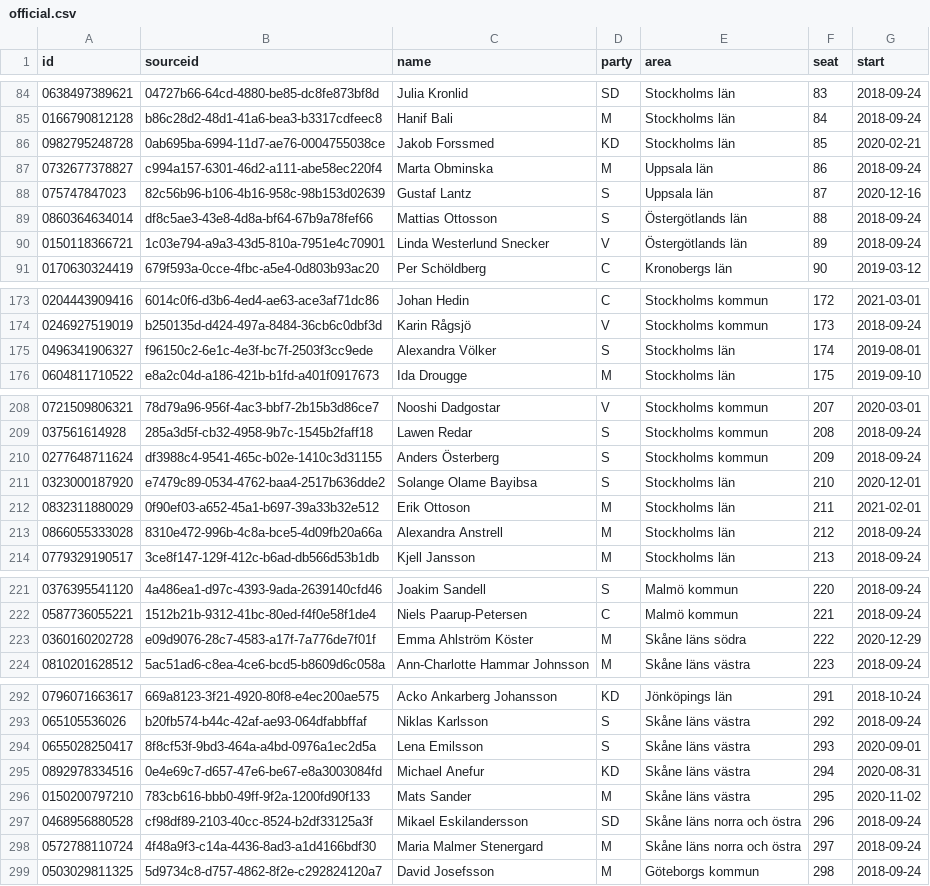
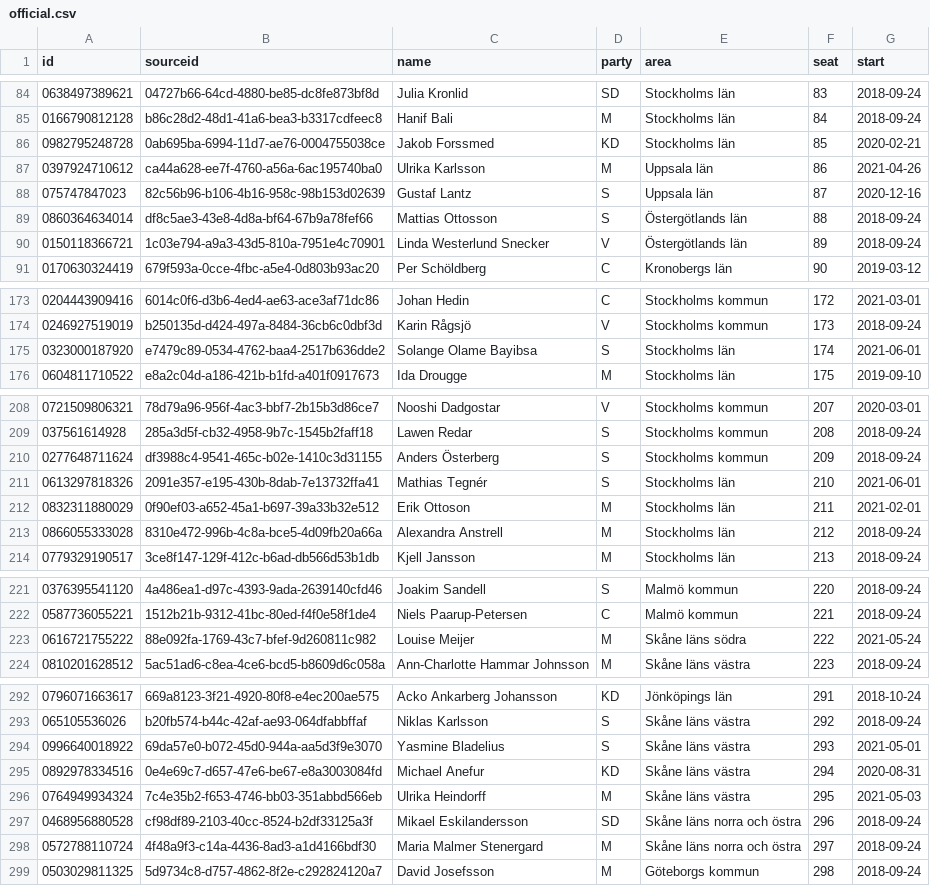
Before and after one commit to every-politician-scrapers/sweden-riksdag-api-current, a CSV file: data/official.csv, drawn as a sheet; only a part is shown, gaps mark what is left out.

Commit message:
refresh data

```diff
--- a/data/official.csv
+++ b/data/official.csv
@@ -86,3 +86,3 @@ id,sourceid,name,party,area,seat,start
 0982795248728,0ab695ba-6994-11d7-ae76-0004755038ce,Jakob Forssmed,KD,Stockholms län,85,2020-02-21
-0732677378827,c994a157-6301-46d2-a111-abe58ec220f4,Marta Obminska,M,Uppsala län,86,2018-09-24
+0397924710612,ca44a628-ee7f-4760-a56a-6ac195740ba0,Ulrika Karlsson,M,Uppsala län,86,2021-04-26
 075747847023,82c56b96-b106-4b16-958c-98b153d02639,Gustaf Lantz,S,Uppsala län,87,2020-12-16
@@ -174,3 +174,3 @@ id,sourceid,name,party,area,seat,start
 0246927519019,b250135d-d424-497a-8484-36cb6c0dbf3d,Karin Rågsjö,V,Stockholms kommun,173,2018-09-24
-0496341906327,f96150c2-6e1c-4e3f-bc7f-2503f3cc9ede,Alexandra Völker,S,Stockholms län,174,2019-08-01
+0323000187920,e7479c89-0534-4762-baa4-2517b636dde2,Solange Olame Bayibsa,S,Stockholms län,174,2021-06-01
 0604811710522,e8a2c04d-a186-421b-b1fd-a401f0917673,Ida Drougge,M,Stockholms län,175,2019-09-10
@@ -210,3 +210,3 @@ id,sourceid,name,party,area,seat,start
 0277648711624,df3988c4-9541-465c-b02e-1410c3d31155,Anders Österberg,S,Stockholms kommun,209,2018-09-24
-0323000187920,e7479c89-0534-4762-baa4-2517b636dde2,Solange Olame Bayibsa,S,Stockholms län,210,2020-12-01
+0613297818326,2091e357-e195-430b-8dab-7e13732ffa41,Mathias Tegnér,S,Stockholms län,210,2021-06-01
 0832311880029,0f90ef03-a652-45a1-b697-39a33b32e512,Erik Ottoson,M,Stockholms län,211,2021-02-01
@@ -222,3 +222,3 @@ id,sourceid,name,party,area,seat,start
 0587736055221,1512b21b-9312-41bc-80ed-f4f0e58f1de4,Niels Paarup-Petersen,C,Malmö kommun,221,2018-09-24
-0360160202728,e09d9076-28c7-4583-a17f-7a776de7f01f,Emma Ahlström Köster,M,Skåne läns södra,222,2020-12-29
+0616721755222,88e092fa-1769-43c7-bfef-9d260811c982,Louise Meijer,M,Skåne läns södra,222,2021-05-24
 0810201628512,5ac51ad6-c8ea-4ce6-bcd5-b8609d6c058a,Ann-Charlotte Hammar Johnsson,M,Skåne läns västra,223,2018-09-24
@@ -293,5 +293,5 @@ id,sourceid,name,party,area,seat,start
 065105536026,b20fb574-b44c-42af-ae93-064dfabbffaf,Niklas Karlsson,S,Skåne läns västra,292,2018-09-24
-0655028250417,8f8cf53f-9bd3-464a-a4bd-0976a1ec2d5a,Lena Emilsson,S,Skåne läns västra,293,2020-09-01
+0996640018922,69da57e0-b072-45d0-944a-aa5d3f9e3070,Yasmine Bladelius,S,Skåne läns västra,293,2021-05-01
 0892978334516,0e4e69c7-d657-47e6-be67-e8a3003084fd,Michael Anefur,KD,Skåne läns västra,294,2020-08-31
-0150200797210,783cb616-bbb0-49ff-9f2a-1200fd90f133,Mats Sander,M,Skåne läns västra,295,2020-11-02
+0764949934324,7c4e35b2-f653-4746-bb03-351abbd566eb,Ulrika Heindorff,M,Skåne läns västra,295,2021-05-03
 0468956880528,cf98df89-2103-40cc-8524-b2df33125a3f,Mikael Eskilandersson,SD,Skåne läns norra och östra,296,2018-09-24
```
